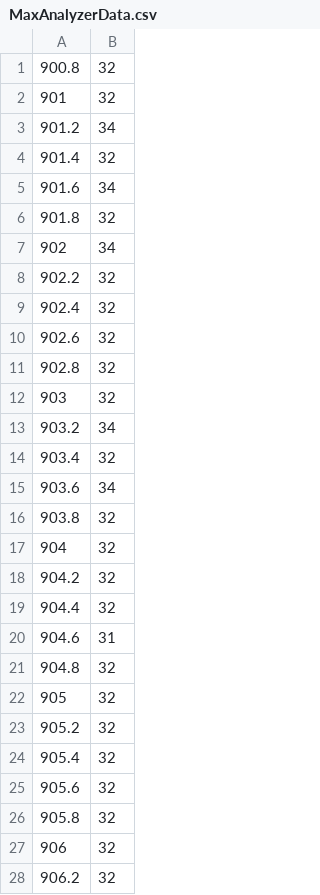
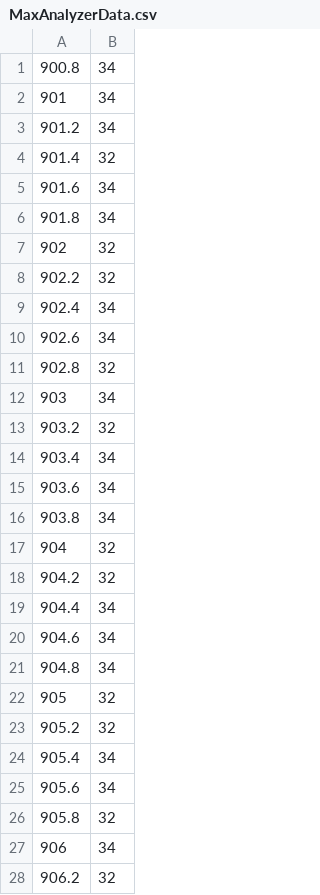
Before and after one commit to Czarnuszy/uAnalyzer, a CSV file: zniffer/data/MaxAnalyzerData.csv, drawn as a sheet; only a part is shown; the diff covers the shown part only.

```diff
--- a/zniffer/data/MaxAnalyzerData.csv
+++ b/zniffer/data/MaxAnalyzerData.csv
@@ -1,3 +1,3 @@
-900.8,32
-901,32
+900.8,34
+901,34
 901.2,34
@@ -5,24 +5,24 @@
 901.6,34
-901.8,32
-902,34
+901.8,34
+902,32
 902.2,32
-902.4,32
-902.6,32
+902.4,34
+902.6,34
 902.8,32
-903,32
-903.2,34
-903.4,32
+903,34
+903.2,32
+903.4,34
 903.6,34
-903.8,32
+903.8,34
 904,32
 904.2,32
-904.4,32
-904.6,31
-904.8,32
+904.4,34
+904.6,34
+904.8,34
 905,32
 905.2,32
-905.4,32
-905.6,32
+905.4,34
+905.6,34
 905.8,32
-906,32
+906,34
 906.2,32
```
Also changed, not shown: 37 edited cells elsewhere in this file, zniffer/data/AnalyzerData.csv, 2 other files.
